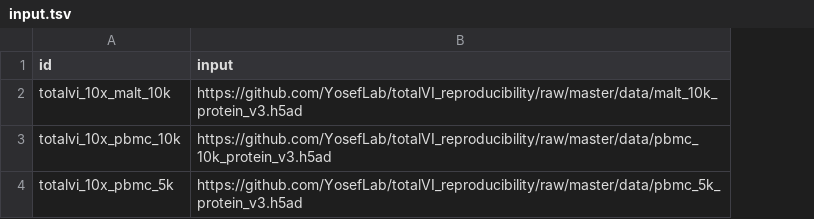
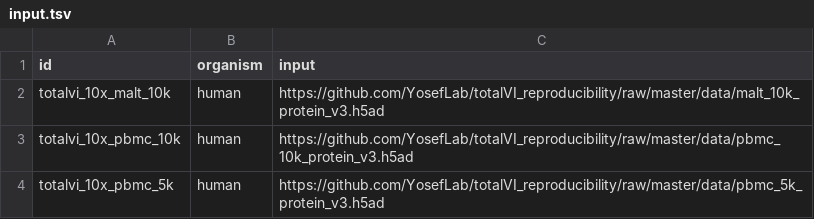
Before and after one commit to openproblems-bio/neurips2021_multimodal_viash, a TSV file: src/common/datasets/download_totalvi_10x_datasets/input.tsv, drawn as a sheet; the diff names each change by its address in the sheet, - before the commit and + after, or states it on an @@ line.

Commit message:
added organism to remaining datasets

```diff
--- a/src/common/datasets/download_totalvi_10x_datasets/input.tsv
+++ b/src/common/datasets/download_totalvi_10x_datasets/input.tsv
+column B (organism), rows 2-4: all human
```
Also changed, not shown: src/common/datasets/download_azimuth_dataset/input.tsv, src/common/datasets/download_totalvi_spleen_lymph/input.tsv, 10 other files.
